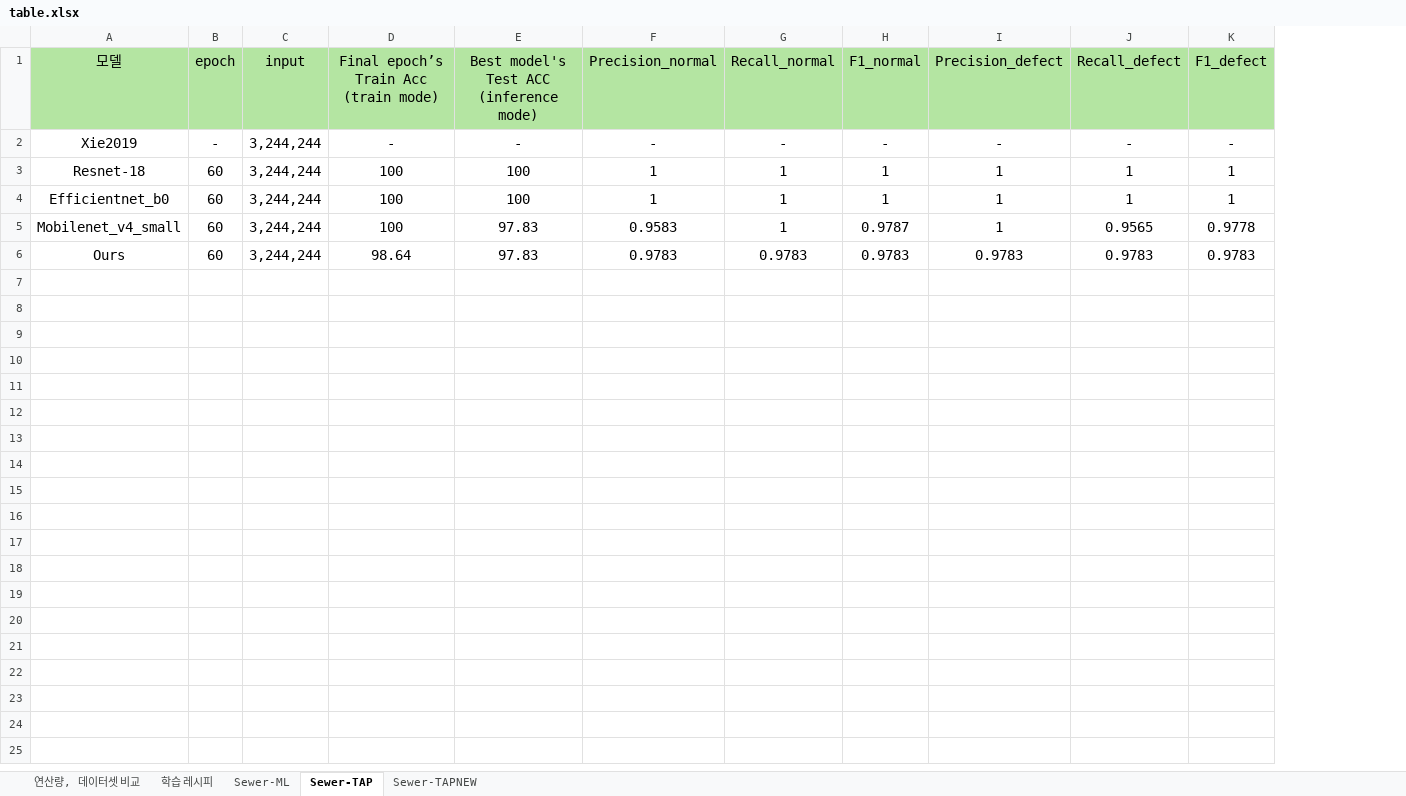
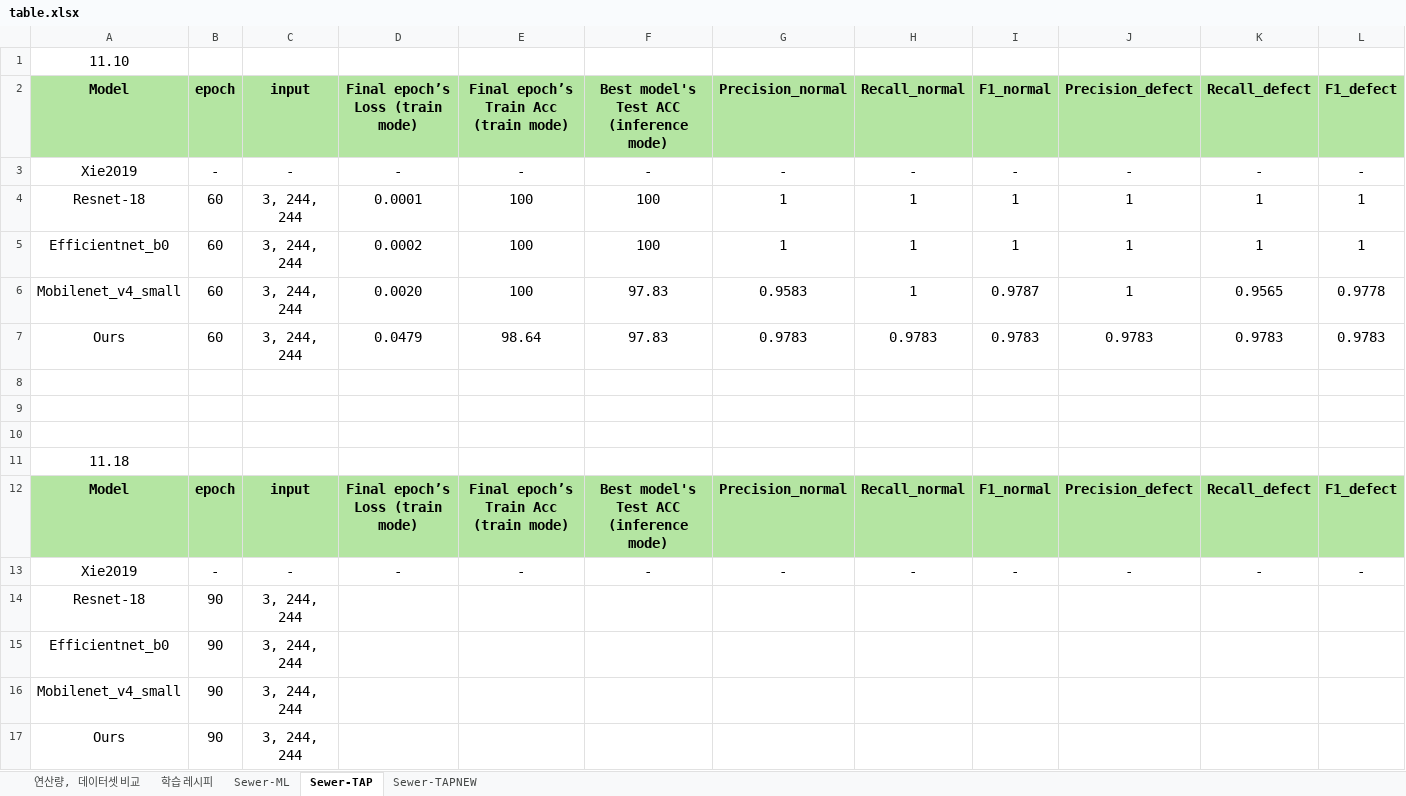
Before and after one commit to Hannibal730/On-device-Sewer-Defect-Inspection, an Excel workbook: table.xlsx, sheet Sewer-TAP, drawn as a sheet; only a part is shown; values as stored, in another font and other column widths than the file's, no borders; removed rows and columns are numbered as before the commit, all else as after; rows hold the shown columns only; the diff names each change by its address in the sheet, - before the commit and + after, or states it on an @@ line.

```diff
--- a/table.xlsx (sheet Sewer-TAP)
+++ b/table.xlsx (sheet Sewer-TAP)
-column C, rows 1-6: input | 3,244,244 | 3,244,244 | 3,244,244 | 3,244,244 | 3,244,244
+column C, rows 2-7: input | - | 3, 244, 244 | 3, 244, 244 | 3, 244, 244 | 3, 244, 244
+column D, rows 2-7: Final epoch’s Loss (train mode) | - | 0.0001 | 0.0002 | 0.0020 | 0.0479
+row 1: 11.10
-A2: 모델
+A2: Model
-A2:B2 bold: off
+A2:B2 bold: on
-E2:L2 bold: off
+E2:L2 bold: on
+row 8: (empty)
+row 9: (empty)
+row 10: (empty)
+row 11: 11.18
+row 12: Model | epoch | input | Final epoch’s Loss (train mode) | Final epoch’s Train Acc (train mode) | Best model's Test ACC (inference mode) | Precision_normal | Recall_normal | F1_normal | Precision_defect | Recall_defect | F1_defect
+row 13: Xie2019 | - | - | - | - | - | - | - | - | - | - | -
+row 14: Resnet-18 | 90 | 3, 244, 244
+row 15: Efficientnet_b0 | 90 | 3, 244, 244
+row 16: Mobilenet_v4_small | 90 | 3, 244, 244
+row 17: Ours | 90 | 3, 244, 244
```
Also changed, not shown: sheet Sewer-TAPNEW, sheet Sewer-ML, sheet 학습 레시피, 3 other files.
